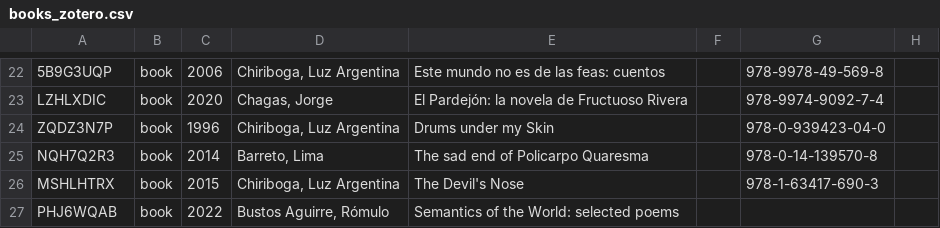
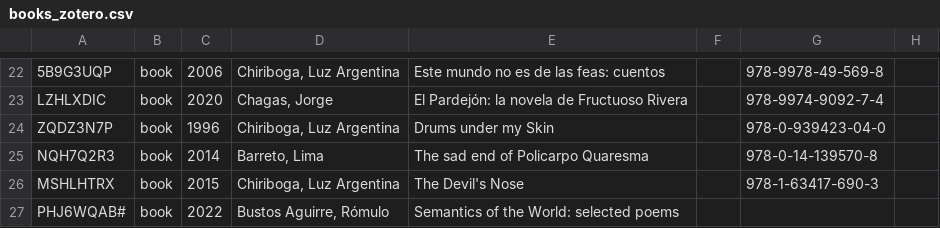
Before and after one commit to saransuri/morel-no-code-generator, a CSV file: assets/data/books_zotero.csv, drawn as a sheet; only a part is shown, gaps mark what is left out; the diff names each change by its address in the sheet, - before the commit and + after, or states it on an @@ line.

Commit message:
Update books_zotero.csv

```diff
--- a/assets/data/books_zotero.csv
+++ b/assets/data/books_zotero.csv
-A27: PHJ6WQAB
+A27: PHJ6WQAB#
```
